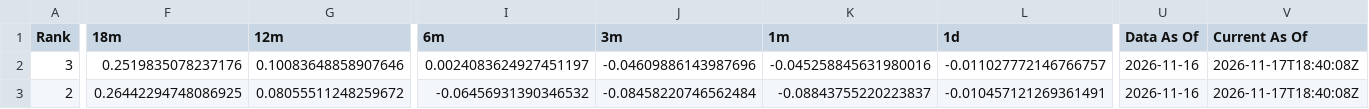
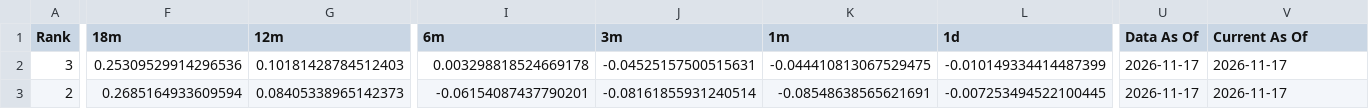
Before and after one commit to DarkMoonv1/NEFTy, a CSV file: Survivor_LATEST.csv, drawn as a sheet; only a part is shown, gaps mark what is left out; the diff covers the shown part only; the diff names each change by its address in the sheet, - before the commit and + after, or states it on an @@ line.

Commit message:
Update Survivor_LATEST.csv

```diff
--- a/Survivor_LATEST.csv
+++ b/Survivor_LATEST.csv
-F2 (18m): 0.2519835078237176
+F2 (18m): 0.25309529914296536
-G2 (12m): 0.10083648858907646
+G2 (12m): 0.10181428784512403
-I2 (6m): 0.0024083624927451197
+I2 (6m): 0.003298818524669178
-J2 (3m): -0.04609886143987696
+J2 (3m): -0.04525157500515631
-K2 (1m): -0.045258845631980016
+K2 (1m): -0.044410813067529475
-L2 (1d): -0.011027772146766757
+L2 (1d): -0.010149334414487399
-U2:U3 (Data As Of): 2026-11-16
+U2:U3 (Data As Of): 2026-11-17
-V2:V3 (Current As Of): 2026-11-17T18:40:08Z
+V2:V3 (Current As Of): 2026-11-17
-F3 (18m): 0.26442294748086925
+F3 (18m): 0.2685164933609594
-G3 (12m): 0.08055511248259672
+G3 (12m): 0.08405338965142373
-I3 (6m): -0.06456931390346532
+I3 (6m): -0.06154087437790201
-J3 (3m): -0.08458220746562484
+J3 (3m): -0.08161855931240514
-K3 (1m): -0.08843755220223837
+K3 (1m): -0.08548638565621691
-L3 (1d): -0.010457121269361491
+L3 (1d): -0.007253494522100445
```
Also changed, not shown: 115 edited cells elsewhere in this file.
